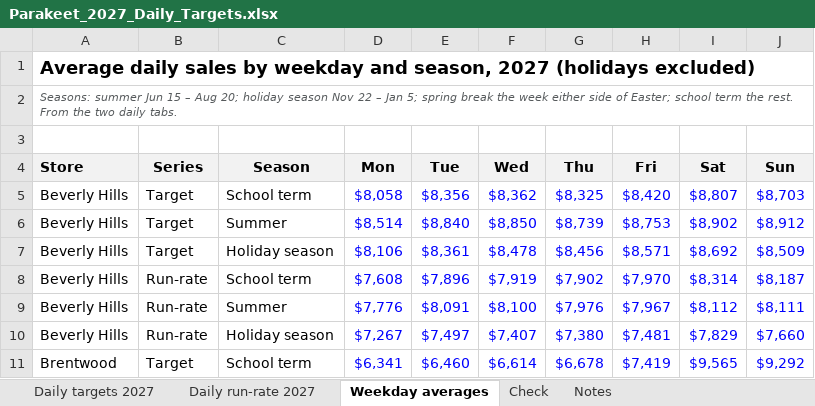
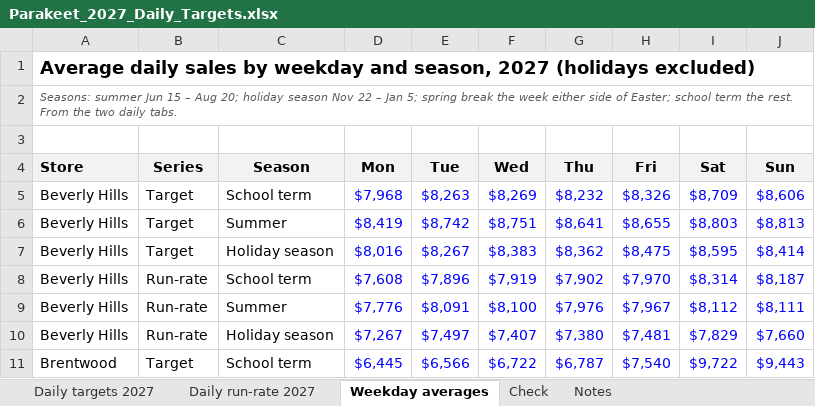
Before and after one commit to MRE-GA/parakeet_forecasts, an Excel workbook: outputs/Parakeet_2027_Daily_Targets.xlsx, sheet Weekday averages, drawn as a sheet; only a part is shown; values as stored, in another font and other column widths than the file's, no borders; the diff covers the shown part only; the diff names each change by its address in the sheet, - before the commit and + after, or states it on an @@ line.

```diff
--- a/outputs/Parakeet_2027_Daily_Targets.xlsx (sheet Weekday averages)
+++ b/outputs/Parakeet_2027_Daily_Targets.xlsx (sheet Weekday averages)
-D5 (Mon): $8,058
+D5 (Mon): $7,968
-E5 (Tue): $8,356
+E5 (Tue): $8,263
-F5 (Wed): $8,362
+F5 (Wed): $8,269
-G5 (Thu): $8,325
+G5 (Thu): $8,232
-H5 (Fri): $8,420
+H5 (Fri): $8,326
-I5 (Sat): $8,807
+I5 (Sat): $8,709
-J5 (Sun): $8,703
+J5 (Sun): $8,606
-D6 (Mon): $8,514
+D6 (Mon): $8,419
-E6 (Tue): $8,840
+E6 (Tue): $8,742
-F6 (Wed): $8,850
+F6 (Wed): $8,751
-G6 (Thu): $8,739
+G6 (Thu): $8,641
-H6 (Fri): $8,753
+H6 (Fri): $8,655
-I6 (Sat): $8,902
+I6 (Sat): $8,803
-J6 (Sun): $8,912
+J6 (Sun): $8,813
-D7 (Mon): $8,106
+D7 (Mon): $8,016
-E7 (Tue): $8,361
+E7 (Tue): $8,267
-F7 (Wed): $8,478
+F7 (Wed): $8,383
-G7 (Thu): $8,456
+G7 (Thu): $8,362
-H7 (Fri): $8,571
+H7 (Fri): $8,475
-I7 (Sat): $8,692
+I7 (Sat): $8,595
-J7 (Sun): $8,509
+J7 (Sun): $8,414
-D11 (Mon): $6,341
+D11 (Mon): $6,445
-E11 (Tue): $6,460
+E11 (Tue): $6,566
-F11 (Wed): $6,614
+F11 (Wed): $6,722
-G11 (Thu): $6,678
+G11 (Thu): $6,787
-H11 (Fri): $7,419
+H11 (Fri): $7,540
-I11 (Sat): $9,565
+I11 (Sat): $9,722
-J11 (Sun): $9,292
+J11 (Sun): $9,443
```
Also changed, not shown: 179 edited cells elsewhere in this sheet, sheet Daily targets 2027, sheet Check, sheet Notes, outputs/Parakeet_2027_Manager_Targets.xlsx, 8 other files.
